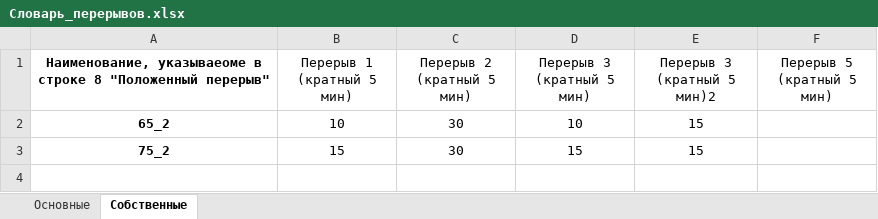
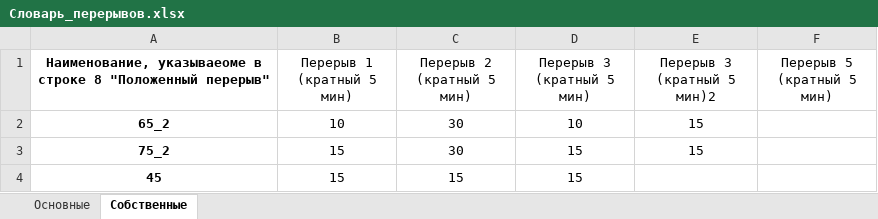
Before and after one commit to YuGo2021/pereriv, an Excel workbook: Словарь_перерывов.xlsx, sheet Собственные, drawn as a sheet; values as stored, in another font and other column widths than the file's, no borders; table styles not drawn; the diff names each change by its address in the sheet, - before the commit and + after, or states it on an @@ line.

```diff
--- a/Словарь_перерывов.xlsx (sheet Собственные)
+++ b/Словарь_перерывов.xlsx (sheet Собственные)
+row 4: 45 | 15 | 15 | 15
```
Also changed, not shown: перерывы_сборка.xlsx.
